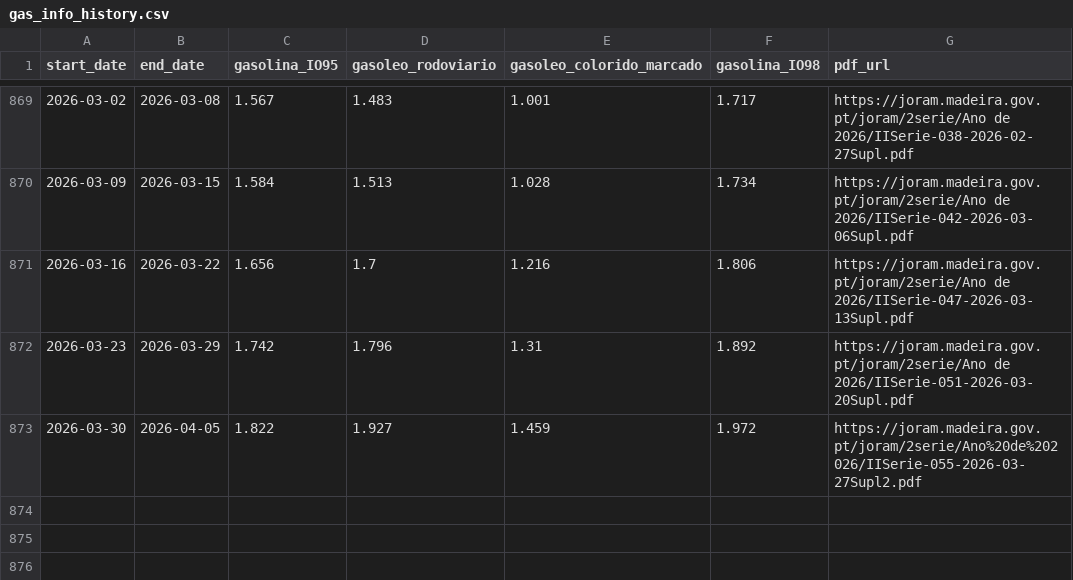
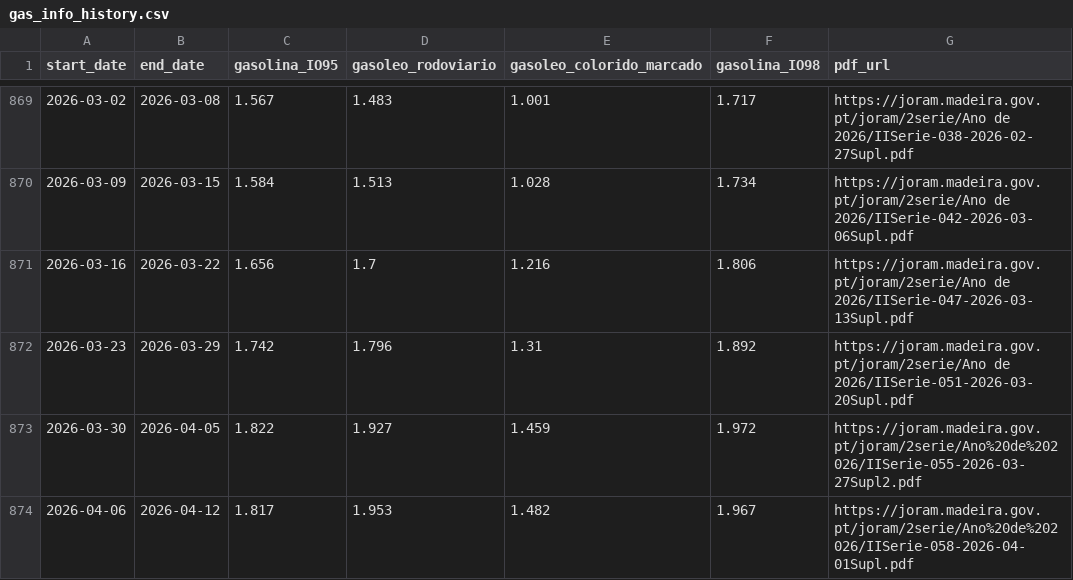
Before and after one commit to carlosrsabreu/devo-abastecer, a CSV file: history/gas_info_history.csv, drawn as a sheet; only a part is shown, gaps mark what is left out; the diff names each change by its address in the sheet, - before the commit and + after, or states it on an @@ line.

```diff
--- a/history/gas_info_history.csv
+++ b/history/gas_info_history.csv
+row 874: 2026-04-06 | 2026-04-12 | 1.817 | 1.953 | 1.482 | 1.967 | https://joram.madeira.gov.pt/joram/2serie/Ano%20de%202026/IISerie-058-2026-04-01Supl.pdf
```
Also changed, not shown: 2 other files.
